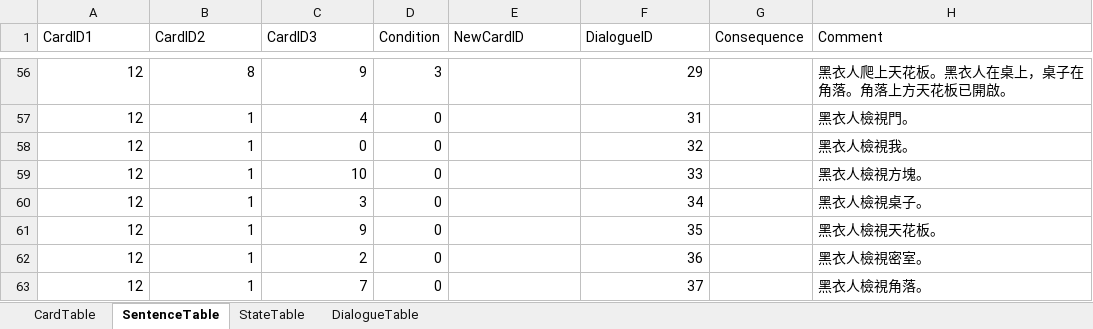
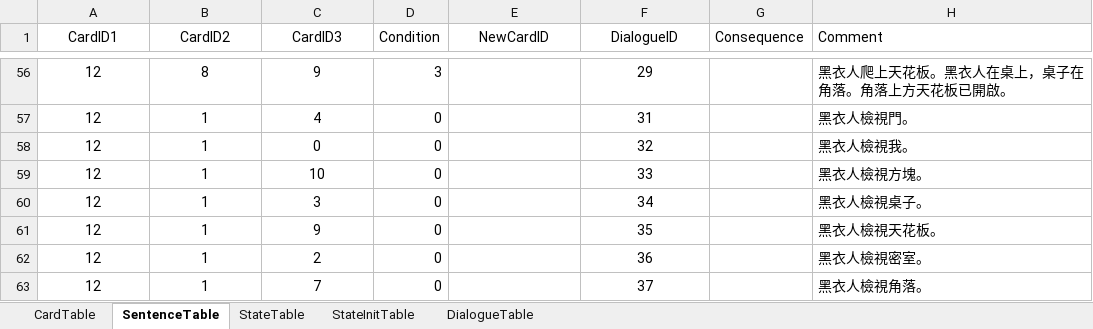
Before and after one commit to h3902340/WordPrisonHtml, an Excel workbook: table/Level1.xlsx, sheet SentenceTable, drawn as a sheet; only a part is shown, gaps mark what is left out; values as stored, in another font and other column widths than the file's, no borders; the diff covers the shown part only; the diff names each change by its address in the sheet, - before the commit and + after, or states it on an @@ line.

```diff
--- a/table/Level1.xlsx (sheet SentenceTable)
+++ b/table/Level1.xlsx (sheet SentenceTable)
+sheet tab: StateInitTable
-A1:C1 alignment: left
+A1:C1 alignment: center
-E1:F1 alignment: left
+E1:F1 alignment: center
-A56:C63 alignment: right
+A56:C63 alignment: center
-F56:F63 alignment: right
+F56:F63 alignment: center
```
Also changed, not shown: 19 edited cells and cell formats elsewhere in this sheet, sheet StateTable, 10 other files.
